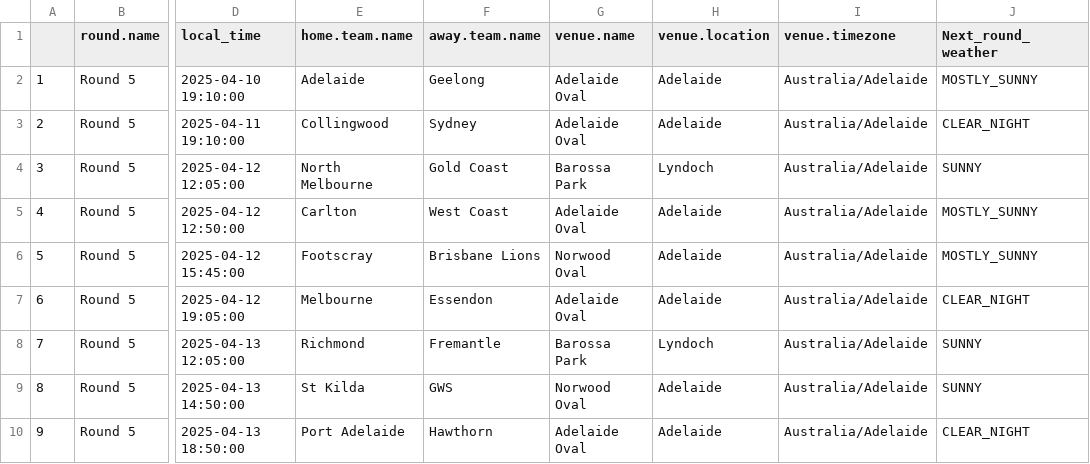
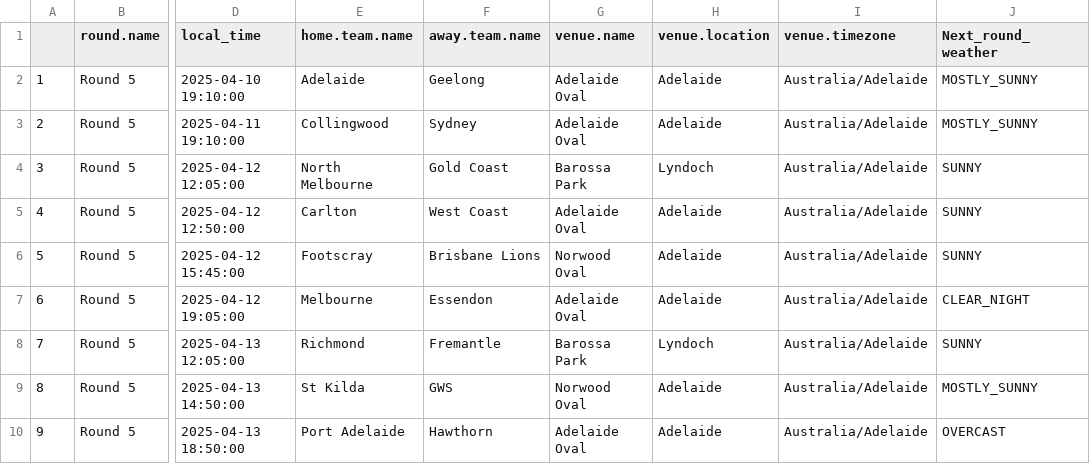
Before and after one commit to blake-noske/blake-noske.github.io, a CSV file: cleaned data/afl_fixture_cleaned.csv, drawn as a sheet; only a part is shown, gaps mark what is left out; the diff names each change by its address in the sheet, - before the commit and + after, or states it on an @@ line.

```diff
--- a/cleaned data/afl_fixture_cleaned.csv
+++ b/cleaned data/afl_fixture_cleaned.csv
-J3 (Next_round_weather): CLEAR_NIGHT
+J3 (Next_round_weather): MOSTLY_SUNNY
-J5:J6 (Next_round_weather): MOSTLY_SUNNY
+J5:J6 (Next_round_weather): SUNNY
-J9 (Next_round_weather): SUNNY
+J9 (Next_round_weather): MOSTLY_SUNNY
-J10 (Next_round_weather): CLEAR_NIGHT
+J10 (Next_round_weather): OVERCAST
```
Also changed, not shown: cleaned data/afl_team_form_cleaned.csv, cleaned data/afl_team_stats_cleaned.csv, 3 other files.
